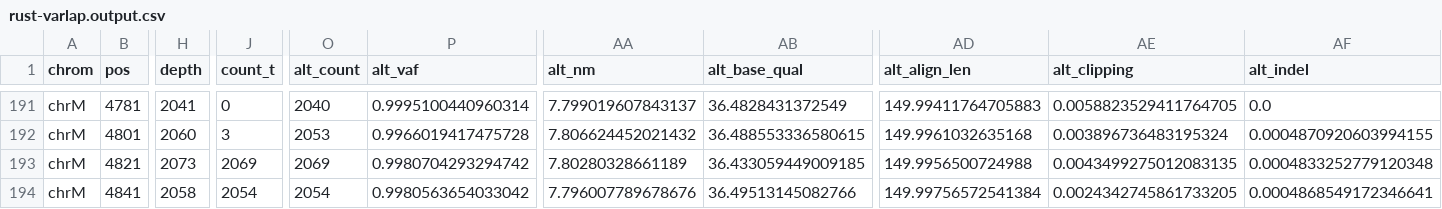
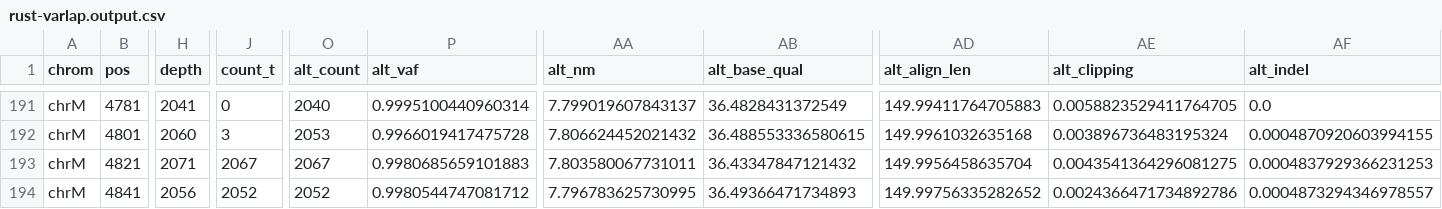
Before and after one commit to jchchiu/rust-varlap, a CSV file: test_data/rust-varlap.output.csv, drawn as a sheet; only a part is shown, gaps mark what is left out; the diff covers the shown part only; the diff names each change by its address in the sheet, - before the commit and + after, or states it on an @@ line.

Commit message:
feat: added check to skip read if it is an orphan pair
- equivalent to the `ignore_orphans=True' flag in the original varlap pileup

```diff
--- a/test_data/rust-varlap.output.csv
+++ b/test_data/rust-varlap.output.csv
-H193 (depth): 2073
+H193 (depth): 2071
-J193 (count_t): 2069
+J193 (count_t): 2067
-O193 (alt_count): 2069
+O193 (alt_count): 2067
-P193 (alt_vaf): 0.9980704293294742
+P193 (alt_vaf): 0.9980685659101883
-AA193 (alt_nm): 7.80280328661189
+AA193 (alt_nm): 7.803580067731011
-AB193 (alt_base_qual): 36.433059449009185
+AB193 (alt_base_qual): 36.43347847121432
-AD193 (alt_align_len): 149.9956500724988
+AD193 (alt_align_len): 149.9956458635704
-AE193 (alt_clipping): 0.0043499275012083135
+AE193 (alt_clipping): 0.0043541364296081275
-AF193 (alt_indel): 0.0004833252779120348
+AF193 (alt_indel): 0.0004837929366231253
-H194 (depth): 2058
+H194 (depth): 2056
-J194 (count_t): 2054
+J194 (count_t): 2052
-O194 (alt_count): 2054
+O194 (alt_count): 2052
-P194 (alt_vaf): 0.9980563654033042
+P194 (alt_vaf): 0.9980544747081712
-AA194 (alt_nm): 7.796007789678676
+AA194 (alt_nm): 7.796783625730995
-AB194 (alt_base_qual): 36.49513145082766
+AB194 (alt_base_qual): 36.49366471734893
-AD194 (alt_align_len): 149.99756572541384
+AD194 (alt_align_len): 149.99756335282652
-AE194 (alt_clipping): 0.0024342745861733205
+AE194 (alt_clipping): 0.0024366471734892786
-AF194 (alt_indel): 0.0004868549172346641
+AF194 (alt_indel): 0.0004873294346978557
```
Also changed, not shown: 120 edited cells elsewhere in this file, 2 other files.
